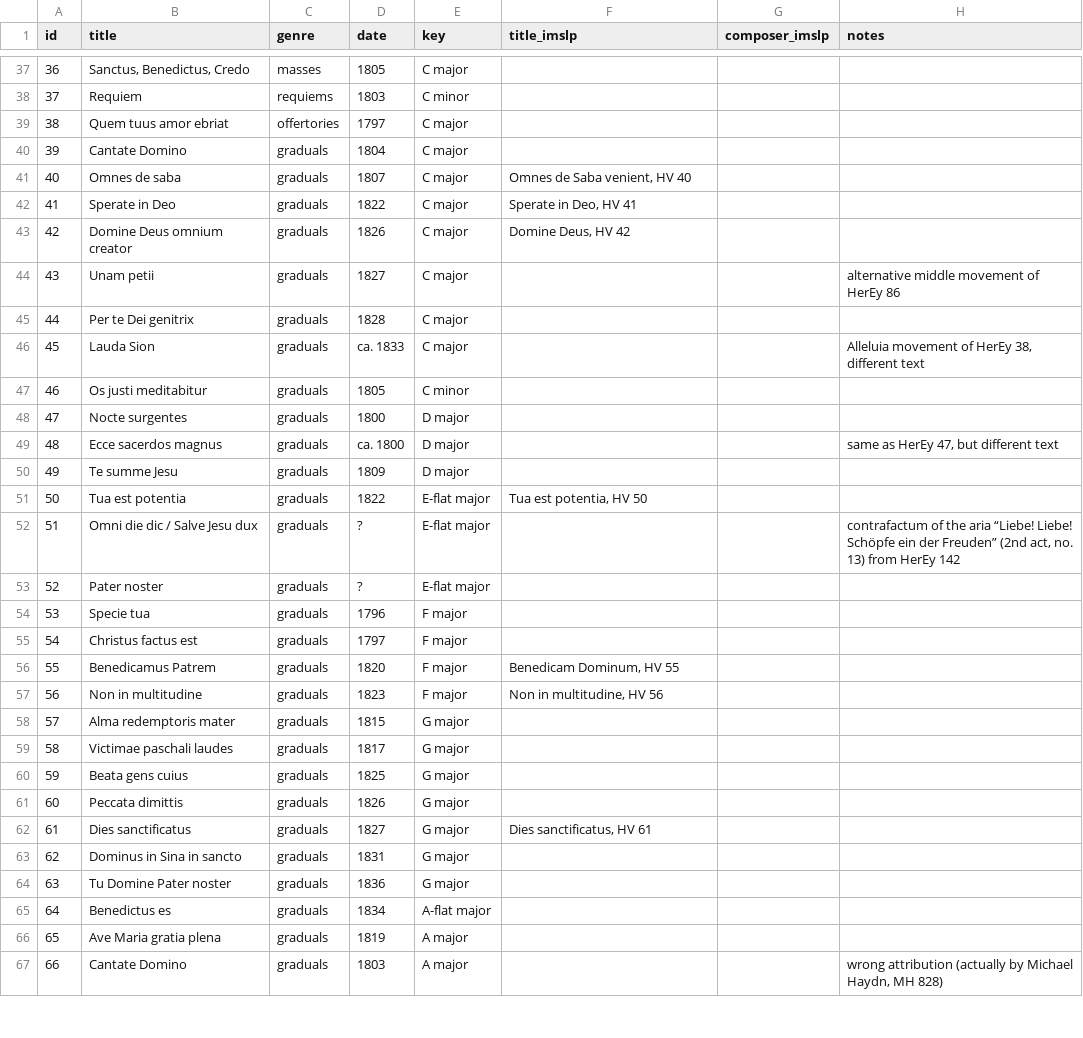
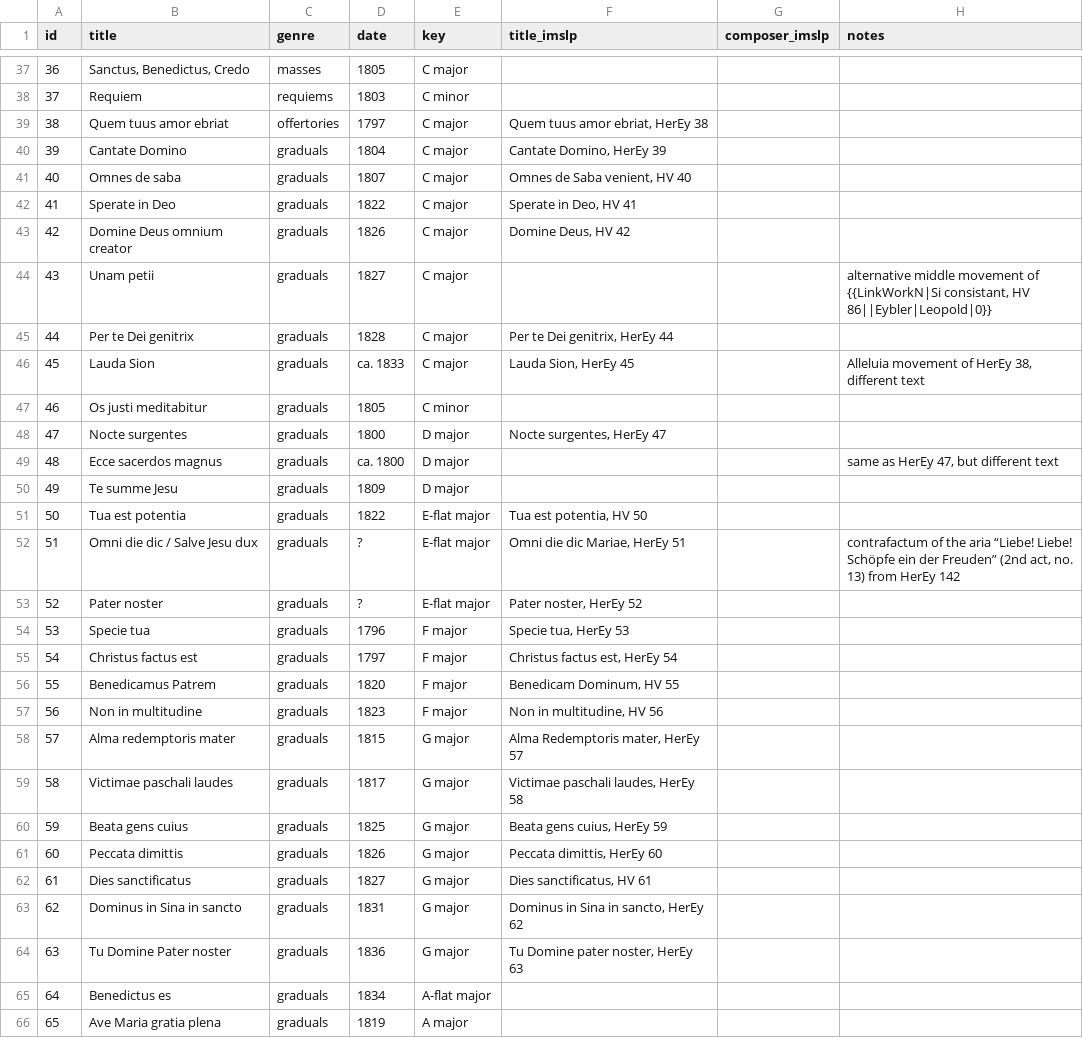
Before and after one commit to jodroo/imslp-lists, a CSV file: data/eybler.csv, drawn as a sheet; only a part is shown, gaps mark what is left out; the shorter side is filled out with more unchanged rows; the diff covers the shown part only.

Commit message:
updates table

```diff
--- a/data/eybler.csv
+++ b/data/eybler.csv
@@ -38,4 +38,4 @@ id,title,genre,date,key,title_imslp,composer_imslp,notes
 37,Requiem,requiems,1803,C minor,,,
-38,Quem tuus amor ebriat,offertories,1797,C major,,,
-39,Cantate Domino,graduals,1804,C major,,,
+38,Quem tuus amor ebriat,offertories,1797,C major,"Quem tuus amor ebriat, HerEy 38",,
+39,Cantate Domino,graduals,1804,C major,"Cantate Domino, HerEy 39",,
 40,Omnes de saba,graduals,1807,C major,"Omnes de Saba venient, HV 40",,
@@ -43,7 +43,7 @@ id,title,genre,date,key,title_imslp,composer_imslp,notes
 42,Domine Deus omnium creator,graduals,1826,C major,"Domine Deus, HV 42",,
-43,Unam petii,graduals,1827,C major,,,alternative middle movement of HerEy 86
-44,Per te Dei genitrix,graduals,1828,C major,,,
-45,Lauda Sion,graduals,ca. 1833,C major,,,"Alleluia movement of HerEy 38, different text"
+43,Unam petii,graduals,1827,C major,,,"alternative middle movement of {{LinkWorkN|Si consistant, HV 86||Eybler|Leopold|0}}"
+44,Per te Dei genitrix,graduals,1828,C major,"Per te Dei genitrix, HerEy 44",,
+45,Lauda Sion,graduals,ca. 1833,C major,"Lauda Sion, HerEy 45",,"Alleluia movement of HerEy 38, different text"
 46,Os justi meditabitur,graduals,1805,C minor,,,
-47,Nocte surgentes,graduals,1800,D major,,,
+47,Nocte surgentes,graduals,1800,D major,"Nocte surgentes, HerEy 47",,
 48,Ecce sacerdos magnus,graduals,ca. 1800,D major,,,"same as HerEy 47, but different text"
@@ -51,15 +51,15 @@ id,title,genre,date,key,title_imslp,composer_imslp,notes
 50,Tua est potentia,graduals,1822,E-flat major,"Tua est potentia, HV 50",,
-51,Omni die dic / Salve Jesu dux,graduals,?,E-flat major,,,"contrafactum of the aria “Liebe! Liebe! Schöpfe ein der Freuden” (2nd act, no. 13) from HerEy 142"
-52,Pater noster,graduals,?,E-flat major,,,
-53,Specie tua,graduals,1796,F major,,,
-54,Christus factus est,graduals,1797,F major,,,
+51,Omni die dic / Salve Jesu dux,graduals,?,E-flat major,"Omni die dic Mariae, HerEy 51",,"contrafactum of the aria “Liebe! Liebe! Schöpfe ein der Freuden” (2nd act, no. 13) from HerEy 142"
+52,Pater noster,graduals,?,E-flat major,"Pater noster, HerEy 52",,
+53,Specie tua,graduals,1796,F major,"Specie tua, HerEy 53",,
+54,Christus factus est,graduals,1797,F major,"Christus factus est, HerEy 54",,
 55,Benedicamus Patrem,graduals,1820,F major,"Benedicam Dominum, HV 55",,
 56,Non in multitudine,graduals,1823,F major,"Non in multitudine, HV 56",,
-57,Alma redemptoris mater,graduals,1815,G major,,,
-58,Victimae paschali laudes,graduals,1817,G major,,,
-59,Beata gens cuius,graduals,1825,G major,,,
-60,Peccata dimittis,graduals,1826,G major,,,
+57,Alma redemptoris mater,graduals,1815,G major,"Alma Redemptoris mater, HerEy 57",,
+58,Victimae paschali laudes,graduals,1817,G major,"Victimae paschali laudes, HerEy 58",,
+59,Beata gens cuius,graduals,1825,G major,"Beata gens cuius, HerEy 59",,
+60,Peccata dimittis,graduals,1826,G major,"Peccata dimittis, HerEy 60",,
 61,Dies sanctificatus,graduals,1827,G major,"Dies sanctificatus, HV 61",,
-62,Dominus in Sina in sancto,graduals,1831,G major,,,
-63,Tu Domine Pater noster,graduals,1836,G major,,,
+62,Dominus in Sina in sancto,graduals,1831,G major,"Dominus in Sina in sancto, HerEy 62",,
+63,Tu Domine Pater noster,graduals,1836,G major,"Tu Domine pater noster, HerEy 63",,
 64,Benedictus es,graduals,1834,A-flat major,,,
```
Also changed, not shown: 11 edited cells elsewhere in this file.
